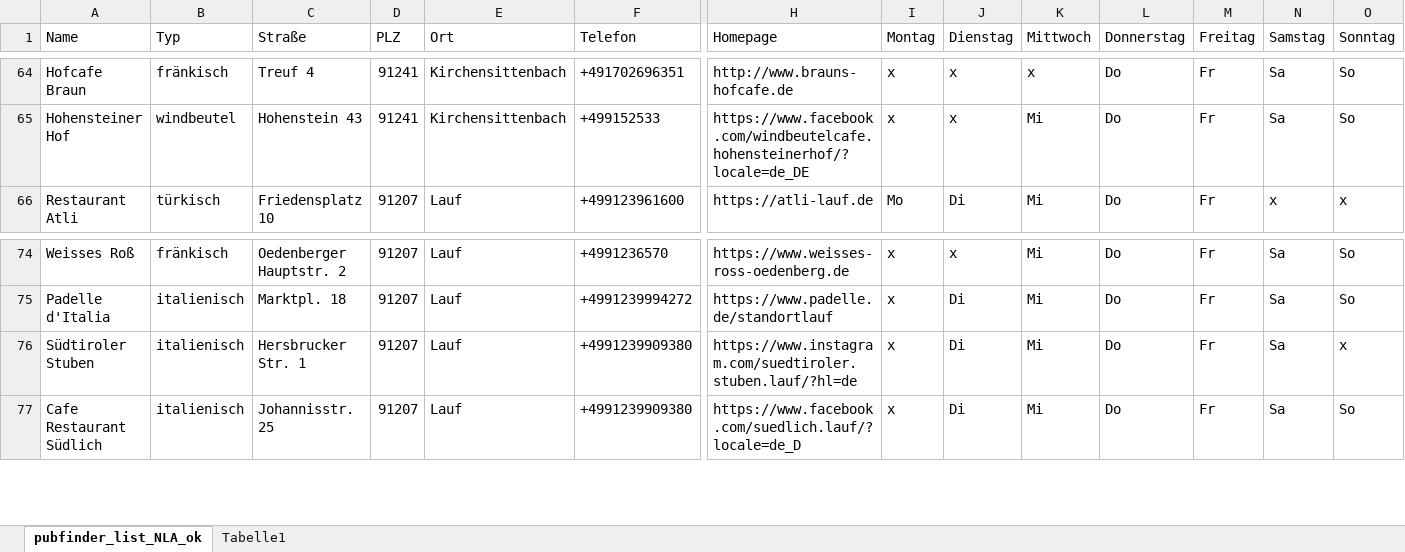
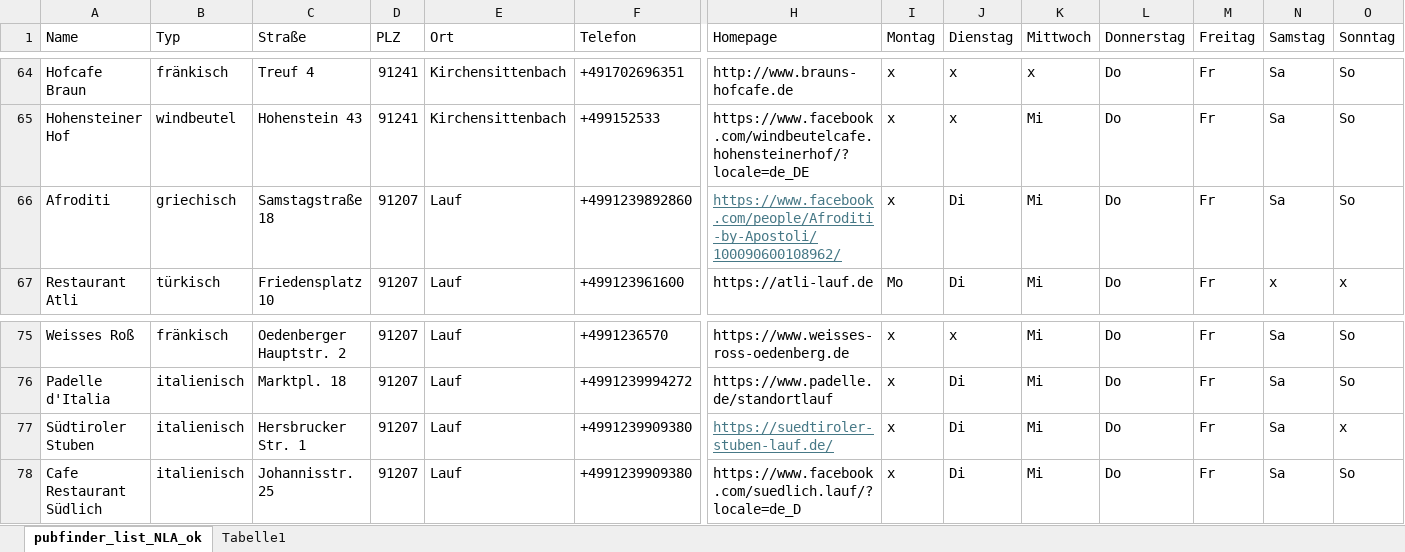
Before and after one commit to rfgp-git/pubfinder, an Excel workbook: cfg/pubfinder_list_NLA.xlsx, sheet pubfinder_list_NLA_ok, drawn as a sheet; only a part is shown, gaps mark what is left out; values as stored, in another font and other column widths than the file's, no borders; table styles not drawn; addresses are those after the commit; rows hold the shown columns only; the diff names each change by its address in the sheet, - before the commit and + after, or states it on an @@ line.

```diff
--- a/cfg/pubfinder_list_NLA.xlsx (sheet pubfinder_list_NLA_ok)
+++ b/cfg/pubfinder_list_NLA.xlsx (sheet pubfinder_list_NLA_ok)
+row 66: Afroditi | griechisch | Samstagstraße 18 | 91207 | Lauf | +4991239892860 | https://www.facebook.com/people/Afroditi-by-Apostoli/100090600108962/ | x | Di | Mi | Do | Fr | Sa | So
-H77 (Homepage): https://www.instagram.com/suedtiroler.stuben.lauf/?hl=de
+H77 (Homepage): https://suedtiroler-stuben-lauf.de/
@@ H77 underline: off → on, text colour: black → #467886 @@
```
Also changed, not shown: 4 other files.
